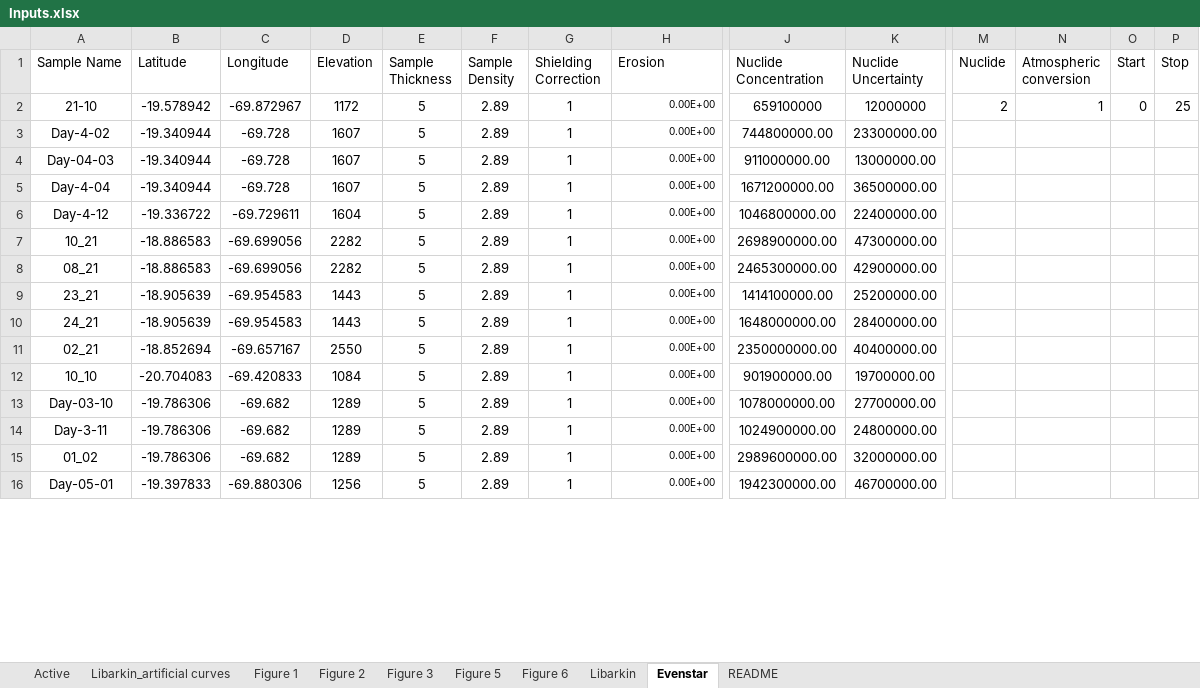
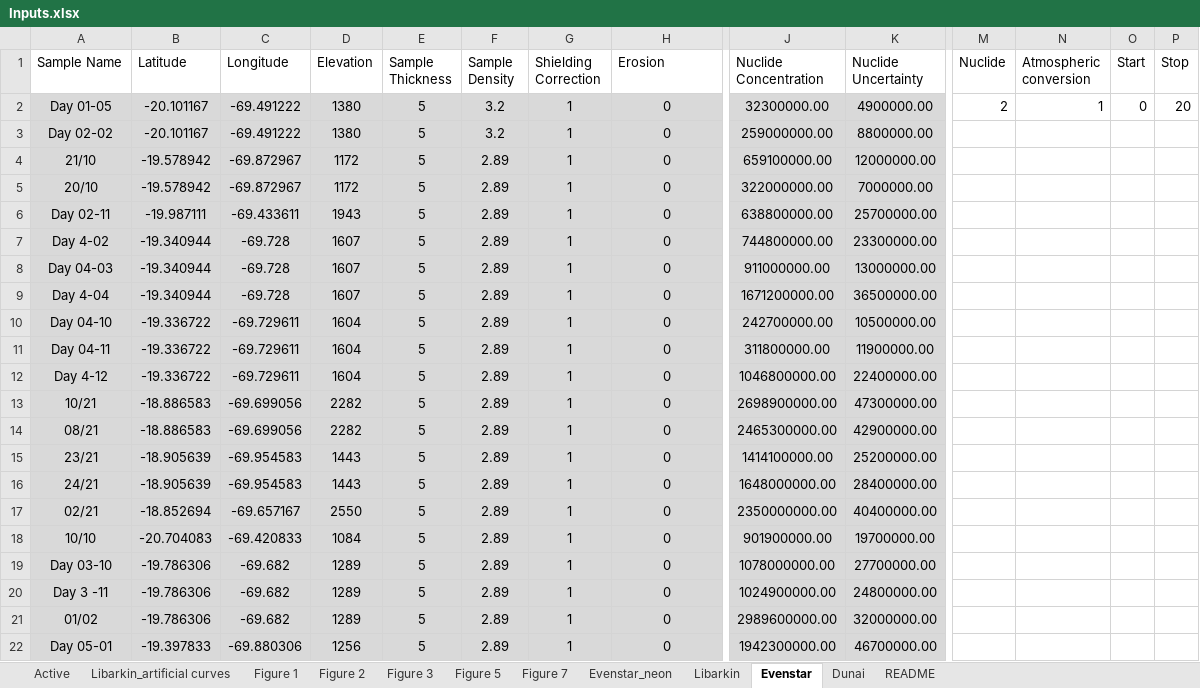
Before and after one commit to mmijjum/Production_Rates_Calculator, an Excel workbook: src/Data/Inputs.xlsx, sheet Evenstar, drawn as a sheet; only a part is shown, gaps mark what is left out; values as stored, in another font and other column widths than the file's, no borders; removed rows and columns are numbered as before the commit, all else as after; rows hold the shown columns only; the diff covers the shown part only; the diff names each change by its address in the sheet, - before the commit and + after, or states it on an @@ line.

```diff
--- a/src/Data/Inputs.xlsx (sheet Evenstar)
+++ b/src/Data/Inputs.xlsx (sheet Evenstar)
-sheet tab: Figure 6
+sheet tab: Figure 7
+sheet tab: Evenstar_neon
+sheet tab: Dunai
-row 2: 21-10 | -19.578942 | -69.872967 | 1172 | 5 | 2.89 | 1 | 0.00E+00 | 659100000 | 12000000 | 2 | 1 | 0 | 25
+row 2: Day 01-05 | -20.101167 | -69.491222 | 1380 | 5 | 3.2 | 1 | 0 | 32300000.00 | 4900000.00 | 2 | 1 | 0 | 20
+row 3: Day 02-02 | -20.101167 | -69.491222 | 1380 | 5 | 3.2 | 1 | 0 | 259000000.00 | 8800000.00
+row 4: 21/10 | -19.578942 | -69.872967 | 1172 | 5 | 2.89 | 1 | 0 | 659100000.00 | 12000000.00
+row 5: 20/10 | -19.578942 | -69.872967 | 1172 | 5 | 2.89 | 1 | 0 | 322000000.00 | 7000000.00
+row 6: Day 02-11 | -19.987111 | -69.433611 | 1943 | 5 | 2.89 | 1 | 0 | 638800000.00 | 25700000.00
-A7 (Sample Name): Day-4-02
+A7 (Sample Name): Day 4-02
-A7:H9 fill: none
+A7:H9 fill: #D9D9D9
-H7:H9 (Erosion): 0.00E+00
+H7:H9 (Erosion): 0
@@ H7:H9 text size: larger, alignment: right → center @@
-J7:K9 fill: none
+J7:K9 fill: #D9D9D9
-A8 (Sample Name): Day-04-03
+A8 (Sample Name): Day 04-03
-A9 (Sample Name): Day-4-04
+A9 (Sample Name): Day 4-04
+row 10: Day 04-10 | -19.336722 | -69.729611 | 1604 | 5 | 2.89 | 1 | 0 | 242700000.00 | 10500000.00
+row 11: Day 04-11 | -19.336722 | -69.729611 | 1604 | 5 | 2.89 | 1 | 0 | 311800000.00 | 11900000.00
-A12 (Sample Name): Day-4-12
+A12 (Sample Name): Day 4-12
-A12:H22 fill: none
+A12:H22 fill: #D9D9D9
-H12:H22 (Erosion): 0.00E+00
+H12:H22 (Erosion): 0
@@ H12:H22 text size: larger, alignment: right → center @@
-J12:K22 fill: none
+J12:K22 fill: #D9D9D9
-A13 (Sample Name): 10_21
+A13 (Sample Name): 10/21
-A14 (Sample Name): 08_21
+A14 (Sample Name): 08/21
-A15 (Sample Name): 23_21
+A15 (Sample Name): 23/21
-A16 (Sample Name): 24_21
+A16 (Sample Name): 24/21
-A17 (Sample Name): 02_21
+A17 (Sample Name): 02/21
-A18 (Sample Name): 10_10
+A18 (Sample Name): 10/10
-A19 (Sample Name): Day-03-10
+A19 (Sample Name): Day 03-10
-A20 (Sample Name): Day-3-11
+A20 (Sample Name): Day 3 -11
-A21 (Sample Name): 01_02
+A21 (Sample Name): 01/02
-A22 (Sample Name): Day-05-01
+A22 (Sample Name): Day 05-01
```
Also changed, not shown: 2 added rows, 10 edited cells and cell formats elsewhere in this sheet, sheet Active, sheet Figure 7, formulas that keep their value, 42 other files.
